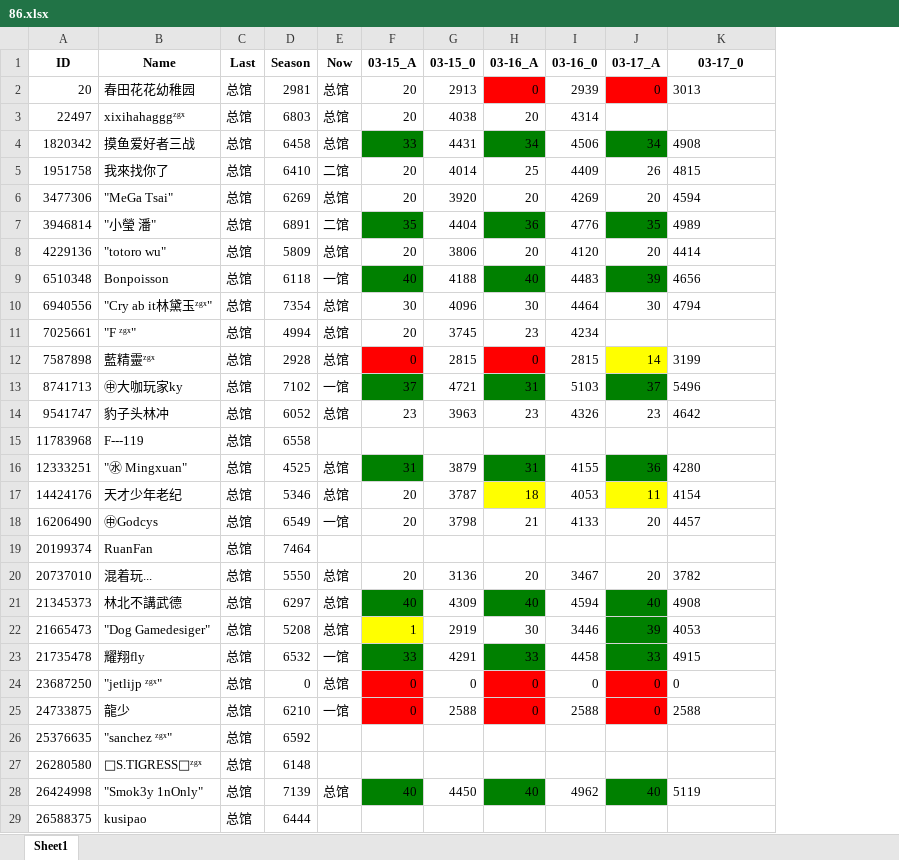
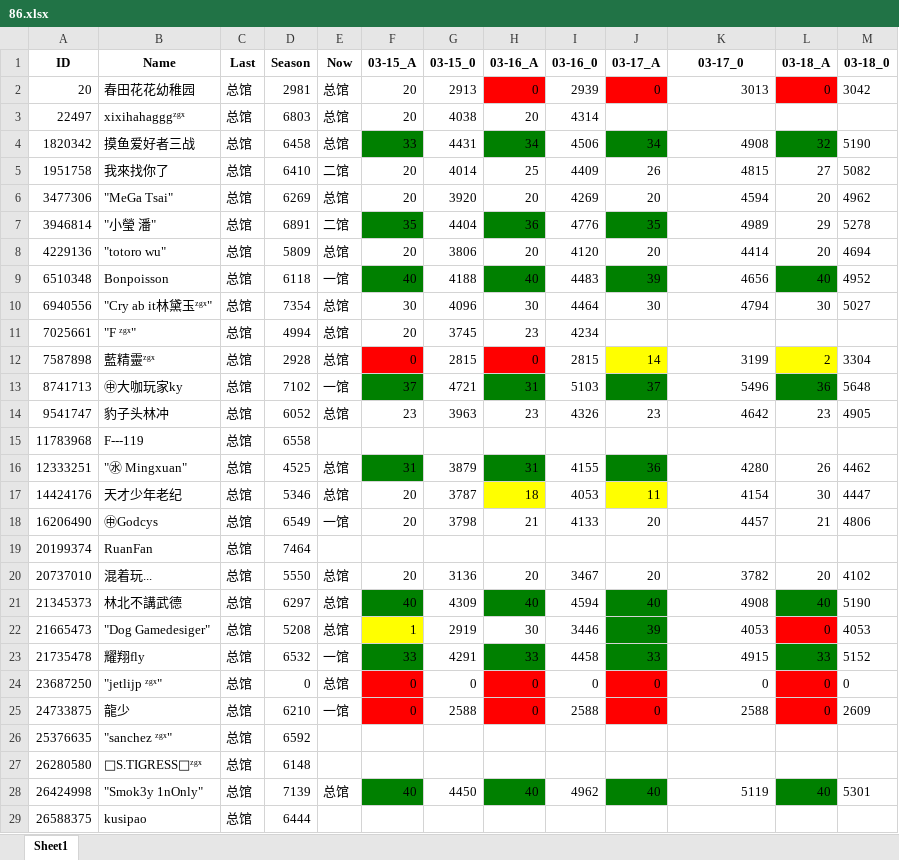
Before and after one commit to CTWYouYu/ZGX_Public, an Excel workbook: Season_Attack/86.xlsx, sheet Sheet1, drawn as a sheet; only a part is shown; values as stored, in another font and other column widths than the file's, no borders; the diff covers the shown part only; the diff names each change by its address in the sheet, - before the commit and + after, or states it on an @@ line.

```diff
--- a/Season_Attack/86.xlsx (sheet Sheet1)
+++ b/Season_Attack/86.xlsx (sheet Sheet1)
+column L (03-18_A), rows 2-28: 0 |  | 32 | 27 | 20 | 29 | 20 | 40 | 30 |  | 2 | 36 | 23 |  | 26 | 30 | 21 |  | 20 | 40 | 0 | 33 | 0 | 0 |  |  | 40
+column M (03-18_0), rows 2-28: 3042 |  | 5190 | 5082 | 4962 | 5278 | 4694 | 4952 | 5027 |  | 3304 | 5648 | 4905 |  | 4462 | 4447 | 4806 |  | 4102 | 5190 | 4053 | 5152 | 0 | 2609 |  |  | 5301
-K2 alignment: left
+K2 alignment: right
-K4:K10 alignment: left
+K4:K10 alignment: right
-K12:K14 alignment: left
+K12:K14 alignment: right
-K16:K18 alignment: left
+K16:K18 alignment: right
-K20:K25 alignment: left
+K20:K25 alignment: right
-K28 alignment: left
+K28 alignment: right
```
Also changed, not shown: cell formats elsewhere in this sheet, Season_Trophies/81.xlsx, Season_Trophies/82.xlsx, 4 other files.
